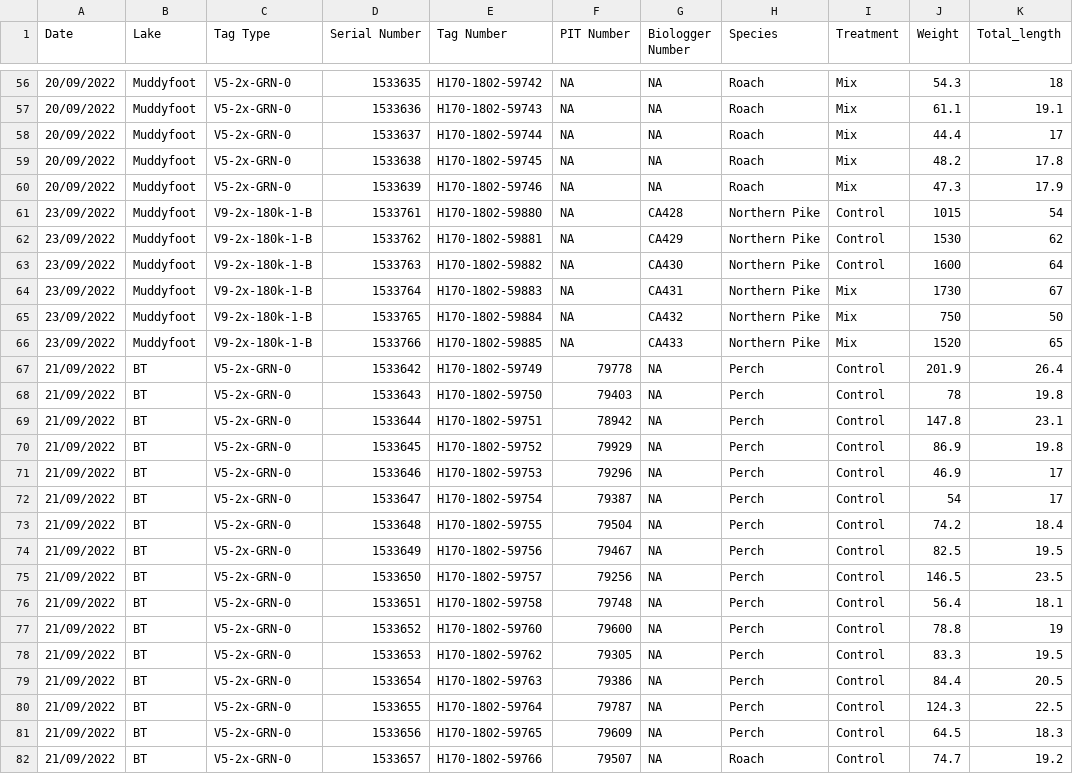
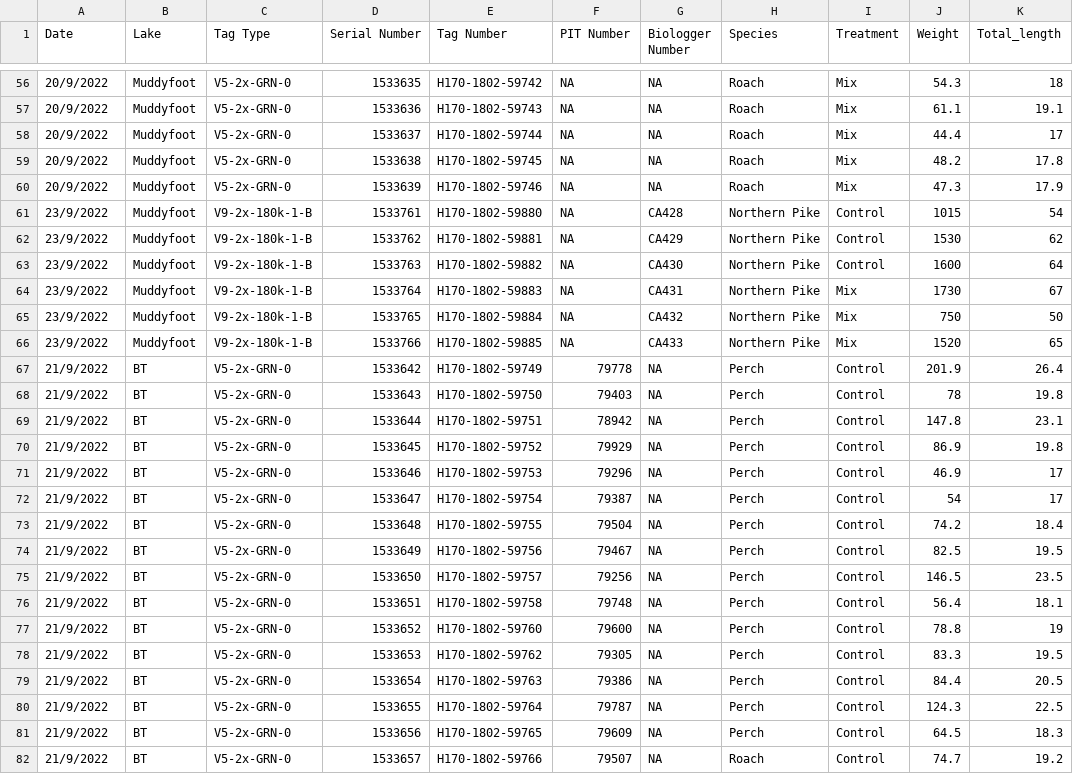
Before and after one commit to mrmic1/pharma-LOF, a CSV file: data/fish_size/biometric_data.csv, drawn as a sheet; only a part is shown, gaps mark what is left out; the diff covers the shown part only; the diff names each change by its address in the sheet, - before the commit and + after, or states it on an @@ line.

```diff
--- a/data/fish_size/biometric_data.csv
+++ b/data/fish_size/biometric_data.csv
-A56:A60 (Date): 20/09/2022
+A56:A60 (Date): 20/9/2022
-A61:A66 (Date): 23/09/2022
+A61:A66 (Date): 23/9/2022
-A67:A82 (Date): 21/09/2022
+A67:A82 (Date): 21/9/2022
```
Also changed, not shown: 170 edited cells elsewhere in this file, 5 other files.
